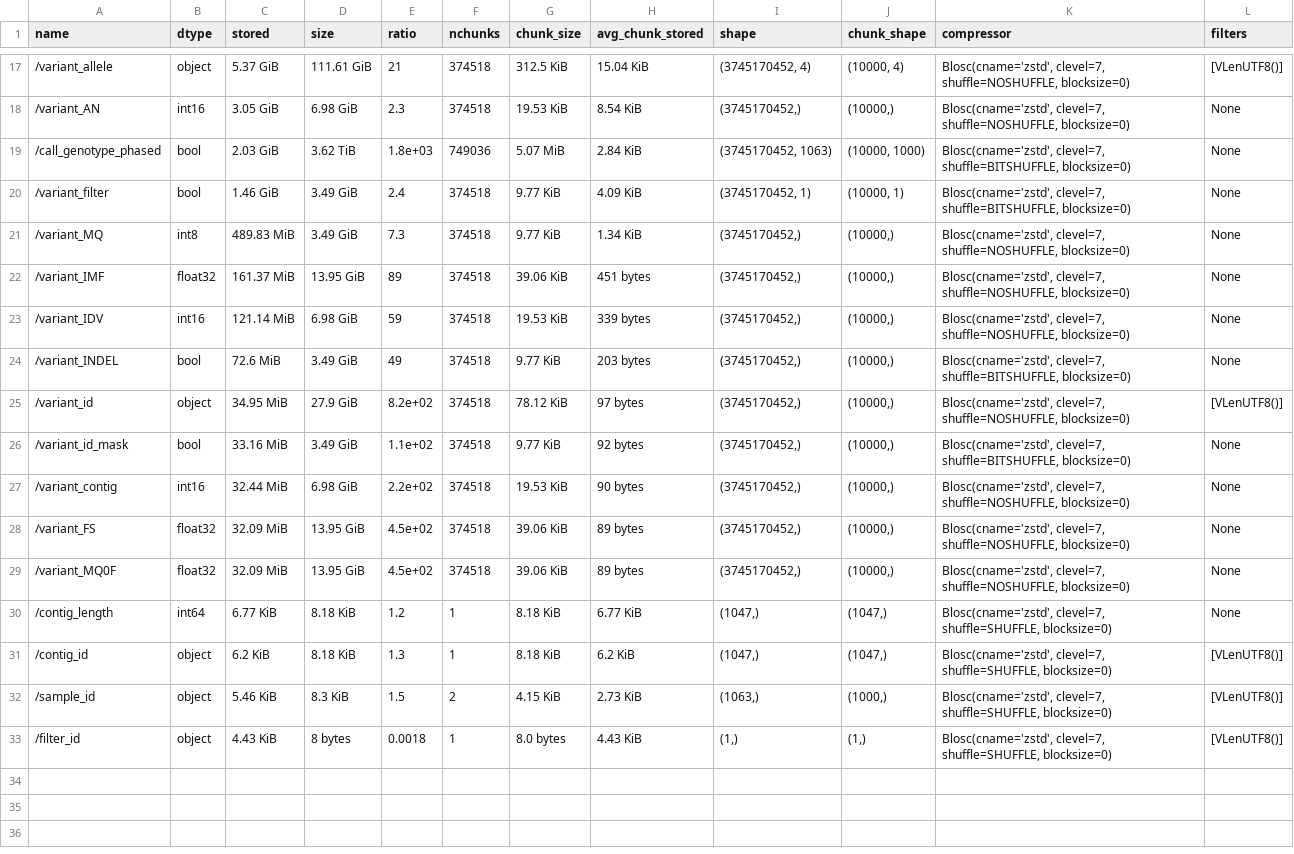
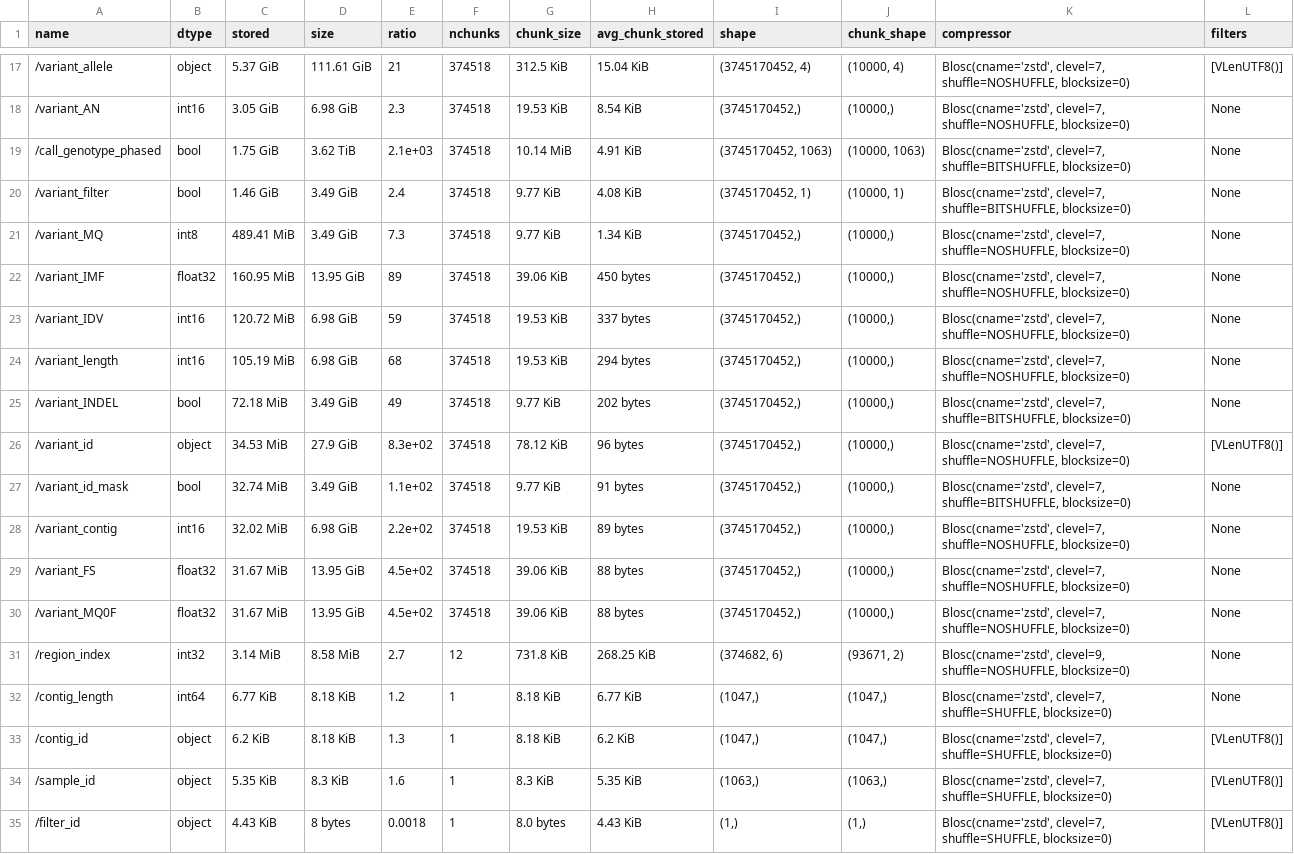
Before and after one commit to sgkit-dev/vcf-zarr-publication, a CSV file: spruce_example/spruce_zarr_inspect.csv, drawn as a sheet; only a part is shown, gaps mark what is left out; the diff covers the shown part only.

Commit message:
Update spruce example to use local alleles

```diff
--- a/spruce_example/spruce_zarr_inspect.csv
+++ b/spruce_example/spruce_zarr_inspect.csv
@@ -18,16 +18,18 @@ name,dtype,stored,size,ratio,nchunks,chunk_size,avg_chunk_stored,shape,chunk_sha
 /variant_AN,int16,3.05 GiB,6.98 GiB, 2.3,374518,19.53 KiB,8.54 KiB,"(3745170452,)","(10000,)","Blosc(cname='zstd', clevel=7, shuffle=NOSHUFFLE, blocksize=0)",None
-/call_genotype_phased,bool,2.03 GiB,3.62 TiB, 1.8e+03,749036,5.07 MiB,2.84 KiB,"(3745170452, 1063)","(10000, 1000)","Blosc(cname='zstd', clevel=7, shuffle=BITSHUFFLE, blocksize=0)",None
-/variant_filter,bool,1.46 GiB,3.49 GiB, 2.4,374518,9.77 KiB,4.09 KiB,"(3745170452, 1)","(10000, 1)","Blosc(cname='zstd', clevel=7, shuffle=BITSHUFFLE, blocksize=0)",None
-/variant_MQ,int8,489.83 MiB,3.49 GiB, 7.3,374518,9.77 KiB,1.34 KiB,"(3745170452,)","(10000,)","Blosc(cname='zstd', clevel=7, shuffle=NOSHUFFLE, blocksize=0)",None
-/variant_IMF,float32,161.37 MiB,13.95 GiB, 89,374518,39.06 KiB,451 bytes,"(3745170452,)","(10000,)","Blosc(cname='zstd', clevel=7, shuffle=NOSHUFFLE, blocksize=0)",None
-/variant_IDV,int16,121.14 MiB,6.98 GiB, 59,374518,19.53 KiB,339 bytes,"(3745170452,)","(10000,)","Blosc(cname='zstd', clevel=7, shuffle=NOSHUFFLE, blocksize=0)",None
-/variant_INDEL,bool,72.6 MiB,3.49 GiB, 49,374518,9.77 KiB,203 bytes,"(3745170452,)","(10000,)","Blosc(cname='zstd', clevel=7, shuffle=BITSHUFFLE, blocksize=0)",None
-/variant_id,object,34.95 MiB,27.9 GiB, 8.2e+02,374518,78.12 KiB,97 bytes,"(3745170452,)","(10000,)","Blosc(cname='zstd', clevel=7, shuffle=NOSHUFFLE, blocksize=0)",[VLenUTF8()]
-/variant_id_mask,bool,33.16 MiB,3.49 GiB, 1.1e+02,374518,9.77 KiB,92 bytes,"(3745170452,)","(10000,)","Blosc(cname='zstd', clevel=7, shuffle=BITSHUFFLE, blocksize=0)",None
-/variant_contig,int16,32.44 MiB,6.98 GiB, 2.2e+02,374518,19.53 KiB,90 bytes,"(3745170452,)","(10000,)","Blosc(cname='zstd', clevel=7, shuffle=NOSHUFFLE, blocksize=0)",None
-/variant_FS,float32,32.09 MiB,13.95 GiB, 4.5e+02,374518,39.06 KiB,89 bytes,"(3745170452,)","(10000,)","Blosc(cname='zstd', clevel=7, shuffle=NOSHUFFLE, blocksize=0)",None
-/variant_MQ0F,float32,32.09 MiB,13.95 GiB, 4.5e+02,374518,39.06 KiB,89 bytes,"(3745170452,)","(10000,)","Blosc(cname='zstd', clevel=7, shuffle=NOSHUFFLE, blocksize=0)",None
+/call_genotype_phased,bool,1.75 GiB,3.62 TiB, 2.1e+03,374518,10.14 MiB,4.91 KiB,"(3745170452, 1063)","(10000, 1063)","Blosc(cname='zstd', clevel=7, shuffle=BITSHUFFLE, blocksize=0)",None
+/variant_filter,bool,1.46 GiB,3.49 GiB, 2.4,374518,9.77 KiB,4.08 KiB,"(3745170452, 1)","(10000, 1)","Blosc(cname='zstd', clevel=7, shuffle=BITSHUFFLE, blocksize=0)",None
+/variant_MQ,int8,489.41 MiB,3.49 GiB, 7.3,374518,9.77 KiB,1.34 KiB,"(3745170452,)","(10000,)","Blosc(cname='zstd', clevel=7, shuffle=NOSHUFFLE, blocksize=0)",None
+/variant_IMF,float32,160.95 MiB,13.95 GiB, 89,374518,39.06 KiB,450 bytes,"(3745170452,)","(10000,)","Blosc(cname='zstd', clevel=7, shuffle=NOSHUFFLE, blocksize=0)",None
+/variant_IDV,int16,120.72 MiB,6.98 GiB, 59,374518,19.53 KiB,337 bytes,"(3745170452,)","(10000,)","Blosc(cname='zstd', clevel=7, shuffle=NOSHUFFLE, blocksize=0)",None
+/variant_length,int16,105.19 MiB,6.98 GiB, 68,374518,19.53 KiB,294 bytes,"(3745170452,)","(10000,)","Blosc(cname='zstd', clevel=7, shuffle=NOSHUFFLE, blocksize=0)",None
+/variant_INDEL,bool,72.18 MiB,3.49 GiB, 49,374518,9.77 KiB,202 bytes,"(3745170452,)","(10000,)","Blosc(cname='zstd', clevel=7, shuffle=BITSHUFFLE, blocksize=0)",None
+/variant_id,object,34.53 MiB,27.9 GiB, 8.3e+02,374518,78.12 KiB,96 bytes,"(3745170452,)","(10000,)","Blosc(cname='zstd', clevel=7, shuffle=NOSHUFFLE, blocksize=0)",[VLenUTF8()]
+/variant_id_mask,bool,32.74 MiB,3.49 GiB, 1.1e+02,374518,9.77 KiB,91 bytes,"(3745170452,)","(10000,)","Blosc(cname='zstd', clevel=7, shuffle=BITSHUFFLE, blocksize=0)",None
+/variant_contig,int16,32.02 MiB,6.98 GiB, 2.2e+02,374518,19.53 KiB,89 bytes,"(3745170452,)","(10000,)","Blosc(cname='zstd', clevel=7, shuffle=NOSHUFFLE, blocksize=0)",None
+/variant_FS,float32,31.67 MiB,13.95 GiB, 4.5e+02,374518,39.06 KiB,88 bytes,"(3745170452,)","(10000,)","Blosc(cname='zstd', clevel=7, shuffle=NOSHUFFLE, blocksize=0)",None
+/variant_MQ0F,float32,31.67 MiB,13.95 GiB, 4.5e+02,374518,39.06 KiB,88 bytes,"(3745170452,)","(10000,)","Blosc(cname='zstd', clevel=7, shuffle=NOSHUFFLE, blocksize=0)",None
+/region_index,int32,3.14 MiB,8.58 MiB, 2.7,12,731.8 KiB,268.25 KiB,"(374682, 6)","(93671, 2)","Blosc(cname='zstd', clevel=9, shuffle=NOSHUFFLE, blocksize=0)",None
 /contig_length,int64,6.77 KiB,8.18 KiB, 1.2,1,8.18 KiB,6.77 KiB,"(1047,)","(1047,)","Blosc(cname='zstd', clevel=7, shuffle=SHUFFLE, blocksize=0)",None
 /contig_id,object,6.2 KiB,8.18 KiB, 1.3,1,8.18 KiB,6.2 KiB,"(1047,)","(1047,)","Blosc(cname='zstd', clevel=7, shuffle=SHUFFLE, blocksize=0)",[VLenUTF8()]
-/sample_id,object,5.46 KiB,8.3 KiB, 1.5,2,4.15 KiB,2.73 KiB,"(1063,)","(1000,)","Blosc(cname='zstd', clevel=7, shuffle=SHUFFLE, blocksize=0)",[VLenUTF8()]
+/sample_id,object,5.35 KiB,8.3 KiB, 1.6,1,8.3 KiB,5.35 KiB,"(1063,)","(1063,)","Blosc(cname='zstd', clevel=7, shuffle=SHUFFLE, blocksize=0)",[VLenUTF8()]
 /filter_id,object,4.43 KiB,8 bytes, 0.0018,1,8.0 bytes,4.43 KiB,"(1,)","(1,)","Blosc(cname='zstd', clevel=7, shuffle=SHUFFLE, blocksize=0)",[VLenUTF8()]
```
Also changed, not shown: 17 edited cells elsewhere in this file, spruce_example/spruce_icf_inspect.csv, 3 other files.
